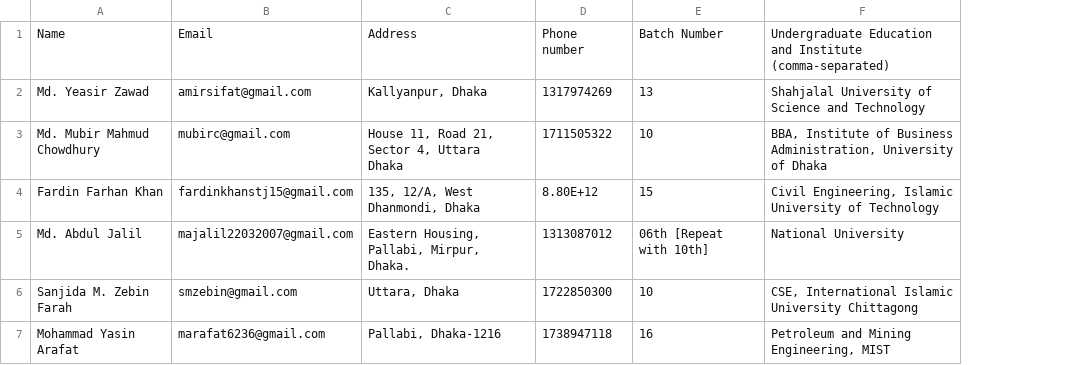
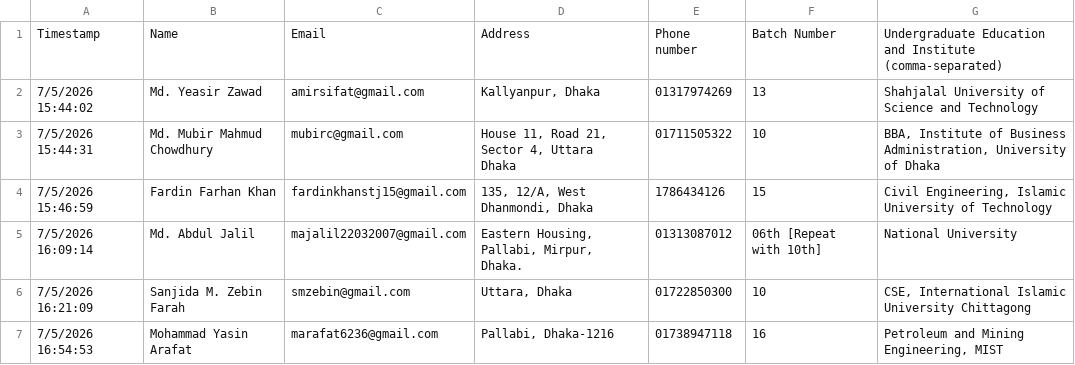
Before and after one commit to juwpasds/juwpasds.github.io, a CSV file: alumni.csv, drawn as a sheet; only a part is shown; removed rows and columns are numbered as before the commit, all else as after; the diff covers the shown part only; the diff names each change by its address in the sheet, - before the commit and + after, or states it on an @@ line.

Commit message:
Add files via upload

```diff
--- a/alumni.csv
+++ b/alumni.csv
+column A, rows 1-7: Timestamp | 7/5/2026 15:44:02 | 7/5/2026 15:44:31 | 7/5/2026 15:46:59 | 7/5/2026 16:09:14 | 7/5/2026 16:21:09 | 7/5/2026 16:54:53
-column D, rows 1-7: Phone number | 1317974269 | 1711505322 | 8.80E+12 | 1313087012 | 1722850300 | 1738947118
+column E, rows 1-7: Phone number | 01317974269 | 01711505322 | 1786434126 | 01313087012 | 01722850300 | 01738947118
```
Also changed, not shown: 1 added row elsewhere in this file.
